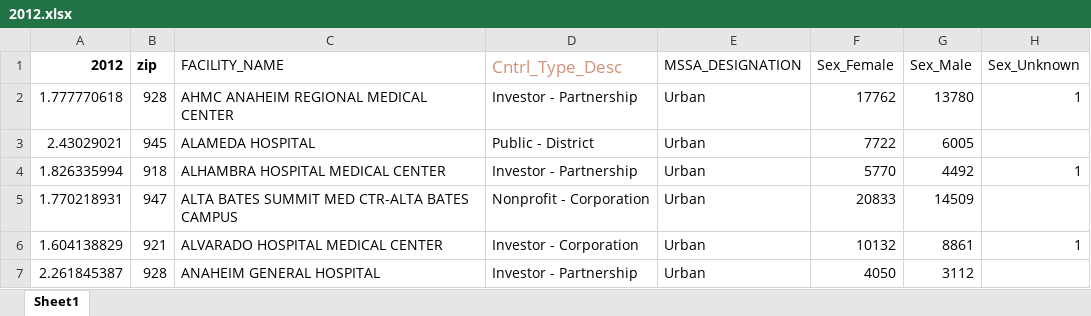
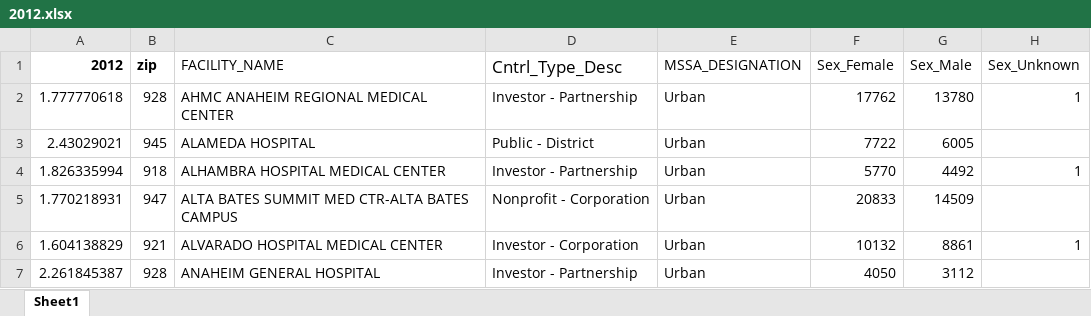
Before and after one commit to SaraNegri94/Database_Master_Thesis, an Excel workbook: 2012.xlsx, sheet Sheet1, drawn as a sheet; only a part is shown; values as stored, in another font and other column widths than the file's, no borders; the diff names each change by its address in the sheet, - before the commit and + after, or states it on an @@ line.

Commit message:
Add files via upload

```diff
--- a/2012.xlsx (sheet Sheet1)
+++ b/2012.xlsx (sheet Sheet1)
-D1 text colour: #CE9178
+D1 text colour: black
```
